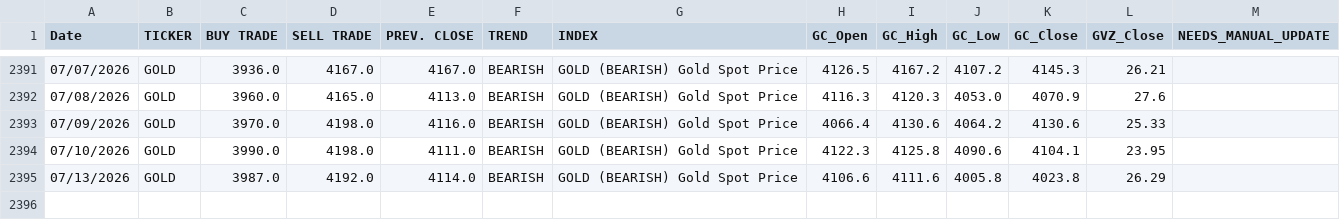
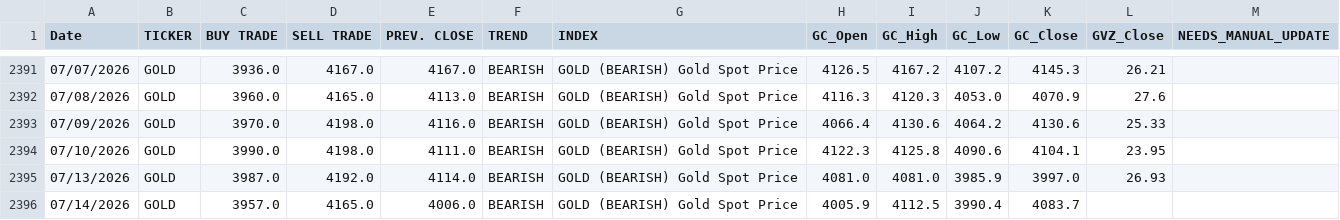
Before and after one commit to dchebows/HE-analysis-pipeline, a CSV file: Risk_Range_Data/04_enriched/GOLD_enriched.csv, drawn as a sheet; only a part is shown, gaps mark what is left out.

```diff
--- a/Risk_Range_Data/04_enriched/GOLD_enriched.csv
+++ b/Risk_Range_Data/04_enriched/GOLD_enriched.csv
@@ -2394,2 +2394,3 @@ Date,TICKER,BUY TRADE,SELL TRADE,PREV. CLOSE,TREND,INDEX,GC_Open,GC_High,GC_Low,
 07/10/2026,GOLD,3990.0,4198.0,4111.0,BEARISH,GOLD (BEARISH) Gold Spot Price,4122.3,4125.8,4090.6,4104.1,23.95,
-07/13/2026,GOLD,3987.0,4192.0,4114.0,BEARISH,GOLD (BEARISH) Gold Spot Price,4106.6,4111.6,4005.8,4023.8,26.29,
+07/13/2026,GOLD,3987.0,4192.0,4114.0,BEARISH,GOLD (BEARISH) Gold Spot Price,4081.0,4081.0,3985.9,3997.0,26.93,
+07/14/2026,GOLD,3957.0,4165.0,4006.0,BEARISH,GOLD (BEARISH) Gold Spot Price,4005.9,4112.5,3990.4,4083.7,,
```
Also changed, not shown: Risk_Range_Data/03_tickers/BITCOIN.csv, Risk_Range_Data/04_enriched/BITCOIN_enriched.csv, 18 other files.
